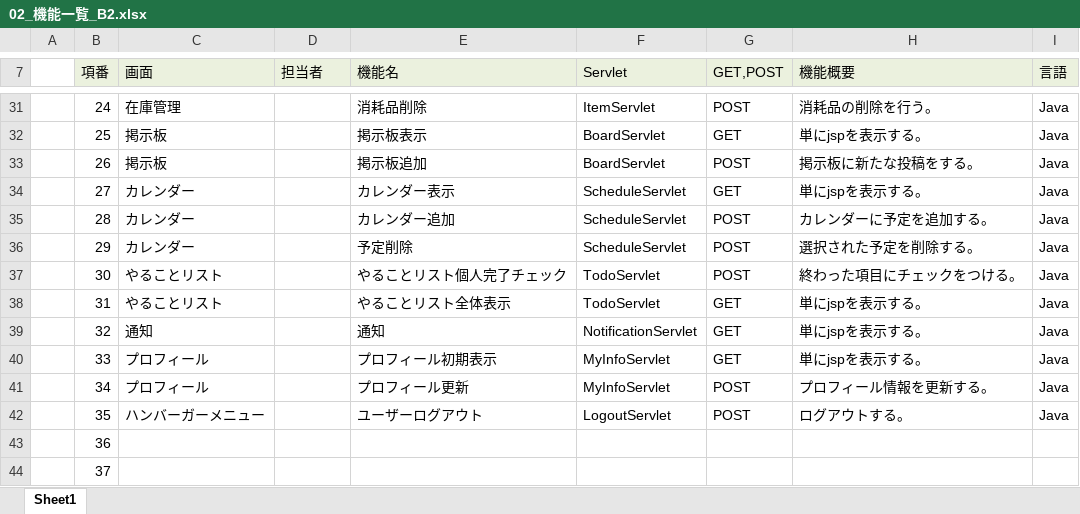
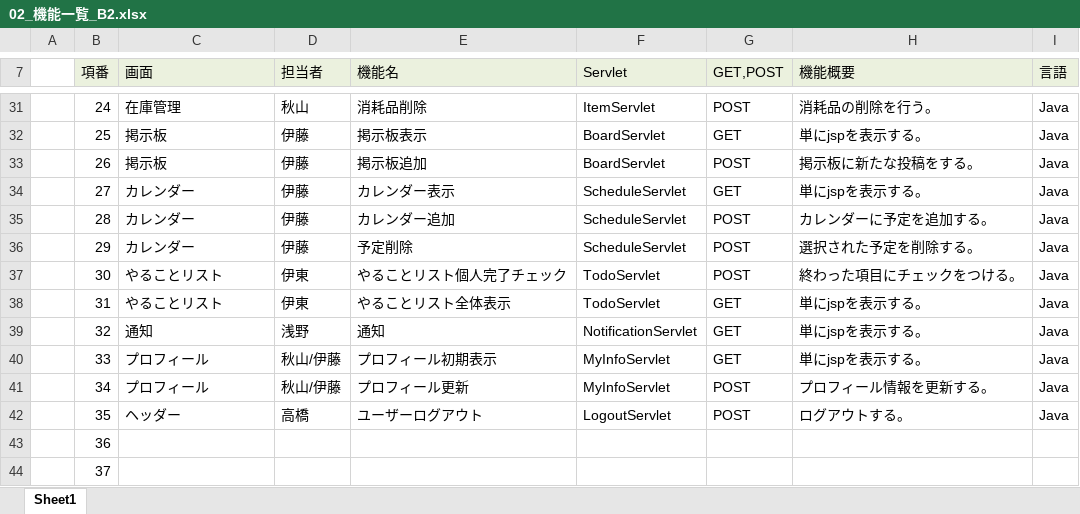
Before and after one commit to plusdojo2024/B2, an Excel workbook: doc/02_外部設計/02_機能一覧_B2.xlsx, sheet Sheet1, drawn as a sheet; only a part is shown, gaps mark what is left out; values as stored, in another font and other column widths than the file's, no borders; the diff covers the shown part only; the diff names each change by its address in the sheet, - before the commit and + after, or states it on an @@ line.

```diff
--- a/doc/02_外部設計/02_機能一覧_B2.xlsx (sheet Sheet1)
+++ b/doc/02_外部設計/02_機能一覧_B2.xlsx (sheet Sheet1)
-D31 (担当者): (empty)
+D31 (担当者): 秋山
-D32:D36 (担当者): (empty)
+D32:D36 (担当者): 伊藤
-D37:D38 (担当者): (empty)
+D37:D38 (担当者): 伊東
-D39 (担当者): (empty)
+D39 (担当者): 浅野
-D40:D41 (担当者): (empty)
+D40:D41 (担当者): 秋山/伊藤
-C42 (画面): ハンバーガーメニュー
+C42 (画面): ヘッダー
-D42 (担当者): (empty)
+D42 (担当者): 高橋
```
Also changed, not shown: 25 edited cells elsewhere in this sheet.
